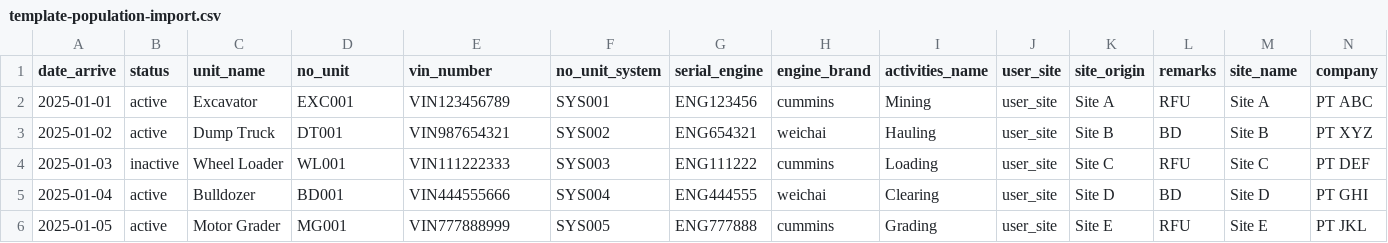
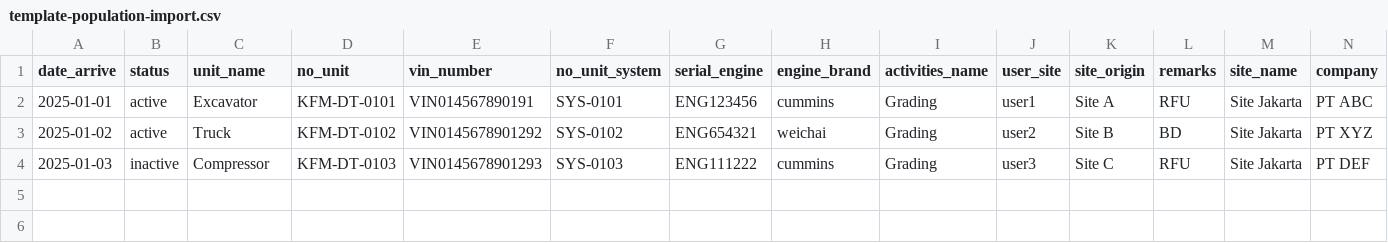
Before and after one commit to itmsi/msf-production-api, a CSV file: src/modules/population/template-population-import.csv, drawn as a sheet; only a part is shown; rows hold the shown columns only; the diff names each change by its address in the sheet, - before the commit and + after, or states it on an @@ line.

Commit message:
Fix: add enpoint download template import population

```diff
--- a/src/modules/population/template-population-import.csv
+++ b/src/modules/population/template-population-import.csv
-D2 (no_unit): EXC001
+D2 (no_unit): KFM-DT-0101
-E2 (vin_number): VIN123456789
+E2 (vin_number): VIN014567890191
-F2 (no_unit_system): SYS001
+F2 (no_unit_system): SYS-0101
-I2 (activities_name): Mining
+I2 (activities_name): Grading
-J2 (user_site): user_site
+J2 (user_site): user1
-M2 (site_name): Site A
+M2 (site_name): Site Jakarta
-C3 (unit_name): Dump Truck
+C3 (unit_name): Truck
-D3 (no_unit): DT001
+D3 (no_unit): KFM-DT-0102
-E3 (vin_number): VIN987654321
+E3 (vin_number): VIN0145678901292
-F3 (no_unit_system): SYS002
+F3 (no_unit_system): SYS-0102
-I3 (activities_name): Hauling
+I3 (activities_name): Grading
-J3 (user_site): user_site
+J3 (user_site): user2
-M3 (site_name): Site B
+M3 (site_name): Site Jakarta
-C4 (unit_name): Wheel Loader
+C4 (unit_name): Compressor
-D4 (no_unit): WL001
+D4 (no_unit): KFM-DT-0103
-E4 (vin_number): VIN111222333
+E4 (vin_number): VIN0145678901293
-F4 (no_unit_system): SYS003
+F4 (no_unit_system): SYS-0103
-I4 (activities_name): Loading
+I4 (activities_name): Grading
-J4 (user_site): user_site
+J4 (user_site): user3
-M4 (site_name): Site C
+M4 (site_name): Site Jakarta
-row 5: 2025-01-04 | active | Bulldozer | BD001 | VIN444555666 | SYS004 | ENG444555 | weichai | Clearing | user_site | Site D | BD | Site D | PT GHI
-row 6: 2025-01-05 | active | Motor Grader | MG001 | VIN777888999 | SYS005 | ENG777888 | cummins | Grading | user_site | Site E | RFU | Site E | PT JKL
```
Also changed, not shown: 1 other file.
